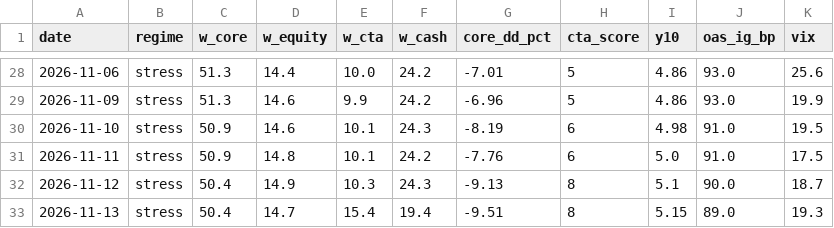
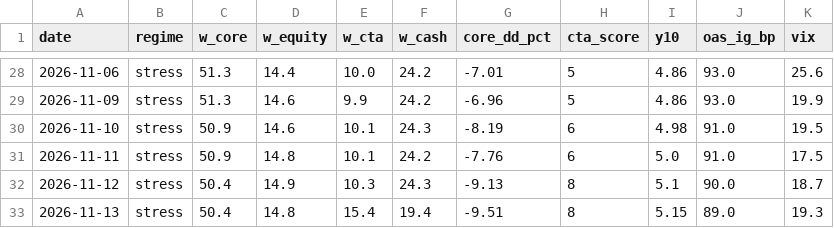
Before and after one commit to Lorun/market-signals, a CSV file: data/history.csv, drawn as a sheet; only a part is shown, gaps mark what is left out.

```diff
--- a/data/history.csv
+++ b/data/history.csv
@@ -32,2 +32,2 @@ date,regime,w_core,w_equity,w_cta,w_cash,core_dd_pct,cta_score,y10,oas_ig_bp,vix
 2026-11-12,stress,50.4,14.9,10.3,24.3,-9.13,8,5.1,90.0,18.7
-2026-11-13,stress,50.4,14.7,15.4,19.4,-9.51,8,5.15,89.0,19.3
+2026-11-13,stress,50.4,14.8,15.4,19.4,-9.51,8,5.15,89.0,19.3
```
Also changed, not shown: 1 other file.
